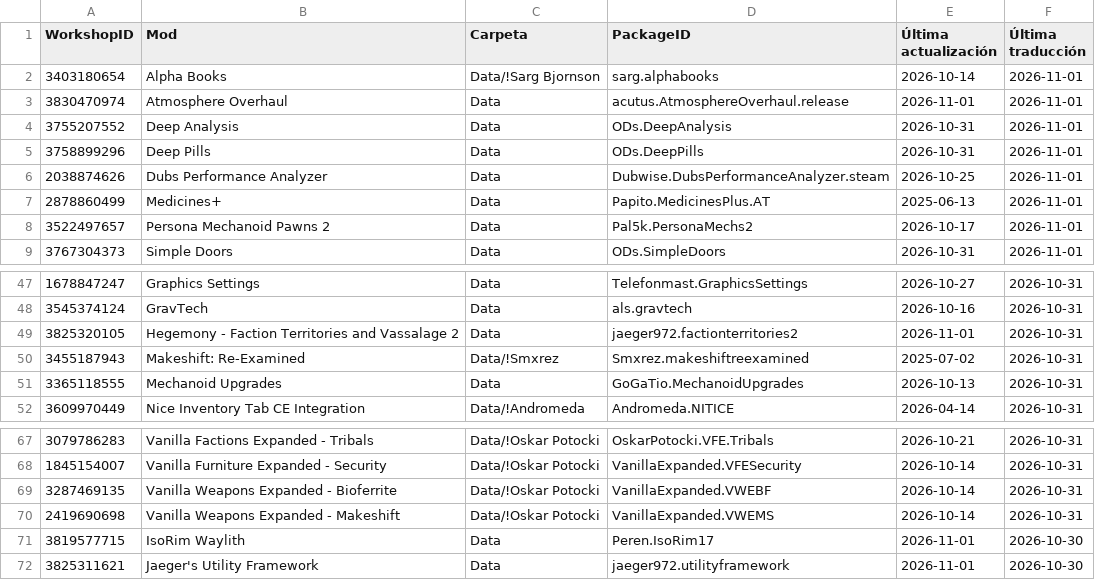
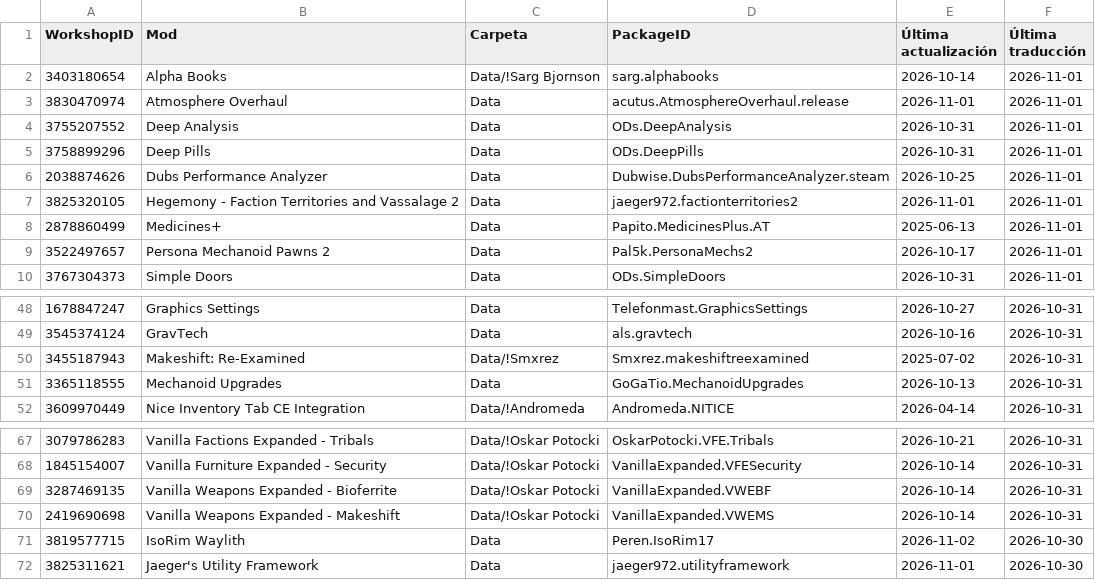
Before and after one commit to LordMordelon/RML, a TSV file: ModList.tsv, drawn as a sheet; only a part is shown, gaps mark what is left out.

```diff
--- a/ModList.tsv
+++ b/ModList.tsv
@@ -6,2 +6,3 @@ WorkshopID	Mod	Carpeta	PackageID	Última actualización	Última traducción
 2038874626	Dubs Performance Analyzer	Data	Dubwise.DubsPerformanceAnalyzer.steam	2026-10-25	2026-11-01
+3825320105	Hegemony - Faction Territories and Vassalage 2	Data	jaeger972.factionterritories2	2026-11-01	2026-11-01
 2878860499	Medicines+	Data	Papito.MedicinesPlus.AT	2025-06-13	2026-11-01
@@ -48,3 +49,2 @@ WorkshopID	Mod	Carpeta	PackageID	Última actualización	Última traducción
 3545374124	GravTech	Data	als.gravtech	2026-10-16	2026-10-31
-3825320105	Hegemony - Faction Territories and Vassalage 2	Data	jaeger972.factionterritories2	2026-11-01	2026-10-31
 3455187943	Makeshift: Re-Examined	Data/!Smxrez	Smxrez.makeshiftreexamined	2025-07-02	2026-10-31
@@ -70,3 +70,3 @@ WorkshopID	Mod	Carpeta	PackageID	Última actualización	Última traducción
 2419690698	Vanilla Weapons Expanded - Makeshift	Data/!Oskar Potocki	VanillaExpanded.VWEMS	2026-10-14	2026-10-31
-3819577715	IsoRim Waylith	Data	Peren.IsoRim17	2026-11-01	2026-10-30
+3819577715	IsoRim Waylith	Data	Peren.IsoRim17	2026-11-02	2026-10-30
 3825311621	Jaeger's Utility Framework	Data	jaeger972.utilityframework	2026-11-01	2026-10-30
```
Also changed, not shown: 1 other file.
